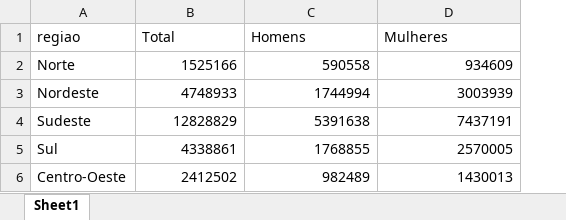
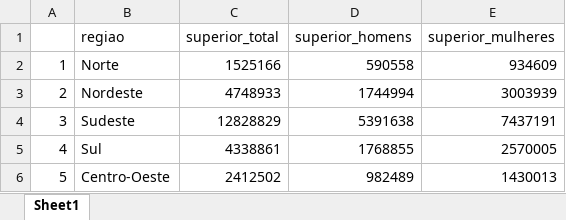
Before and after one commit to DvTavares/PYTHON-3ETAPA, an Excel workbook: Atividade 3/curso_superior.xlsx, sheet Sheet1, drawn as a sheet; values as stored, in another font and other column widths than the file's, no borders; addresses are those after the commit; the diff names each change by its address in the sheet, - before the commit and + after, or states it on an @@ line.

Commit message:
Simplifica notebook da Atividade 3
- Codigo mais direto, menos comentario
- Tabelas salvas como curso_superior.xlsx, tecnologia.xlsx, educacao.xlsx

```diff
--- a/Atividade 3/curso_superior.xlsx (sheet Sheet1)
+++ b/Atividade 3/curso_superior.xlsx (sheet Sheet1)
+column A, rows 2-6: 1 | 2 | 3 | 4 | 5
-C1: Total
+C1: superior_total
-D1: Homens
+D1: superior_homens
-E1: Mulheres
+E1: superior_mulheres
```
Also changed, not shown: 5 other files.
